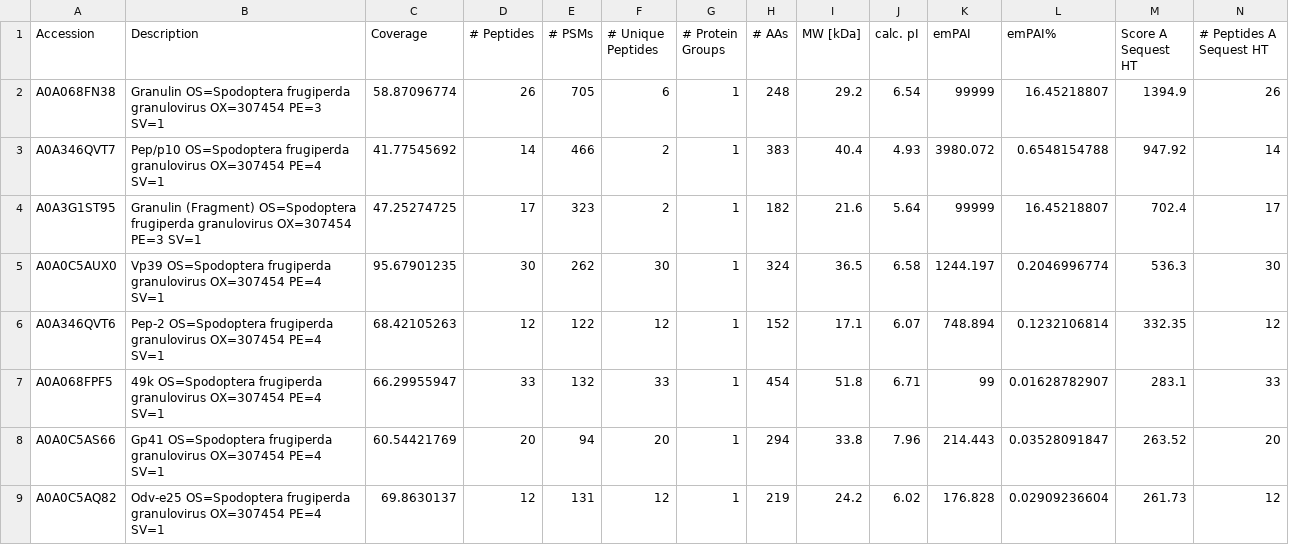
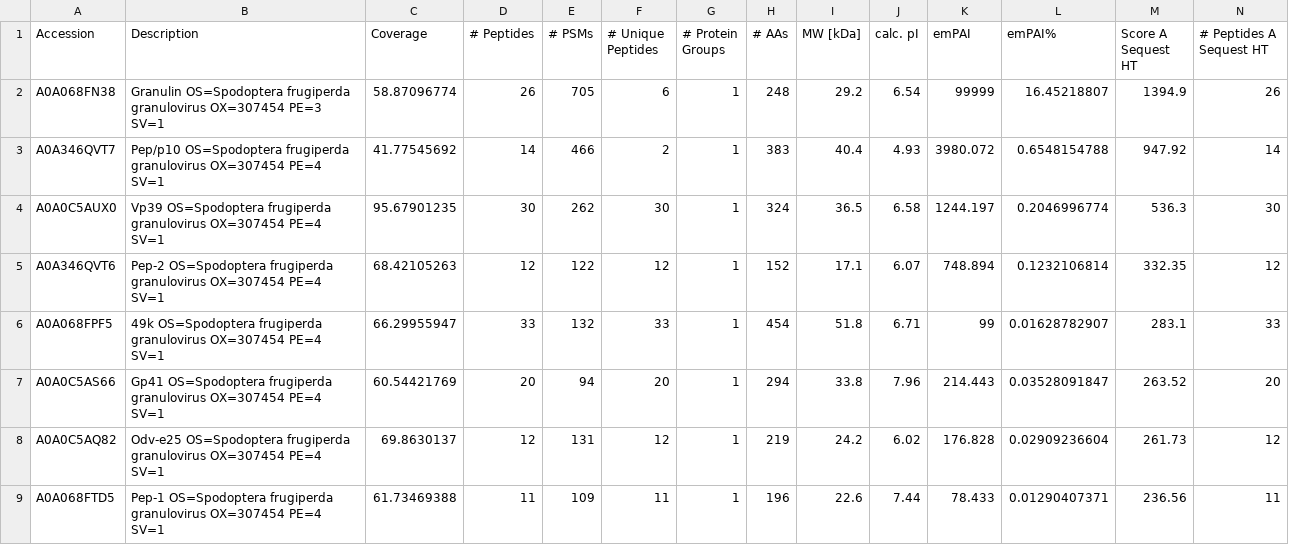
Before and after one commit to tomasMasson/sfgv_proteomics, a CSV file: resources/sfgv03_data.csv, drawn as a sheet; only a part is shown; the shorter side is filled out with more unchanged rows; rows hold the shown columns only; the diff names each change by its address in the sheet, - before the commit and + after, or states it on an @@ line.

Commit message:
Removed Granulin duplicated entry

```diff
--- a/resources/sfgv03_data.csv
+++ b/resources/sfgv03_data.csv
-row 4: A0A3G1ST95 | Granulin (Fragment) OS=Spodoptera frugiperda granulovirus OX=307454 PE=3 SV=1 | 47.25274725 | 17 | 323 | 2 | 1 | 182 | 21.6 | 5.64 | 99999 | 16.45218807 | 702.4 | 17
```
